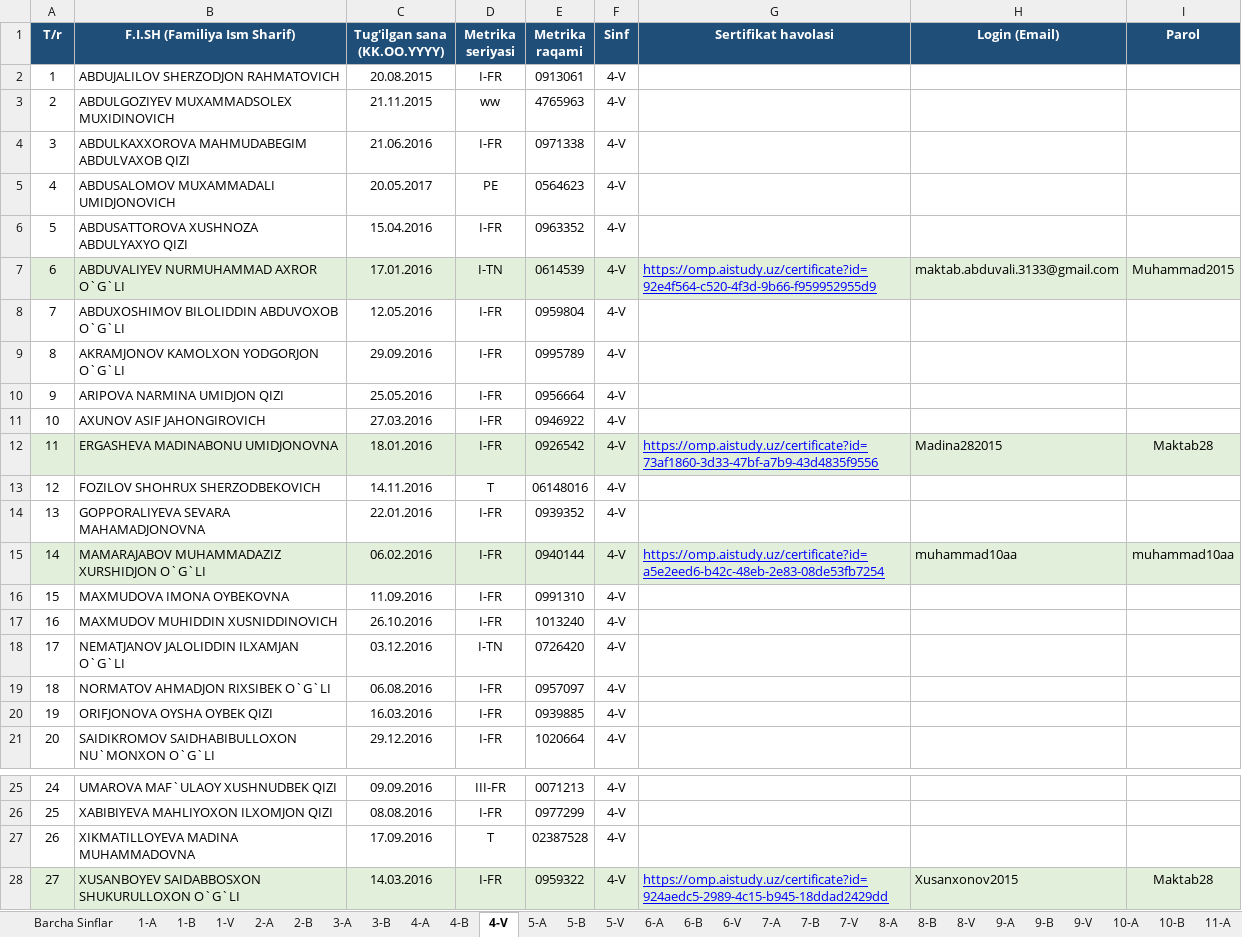
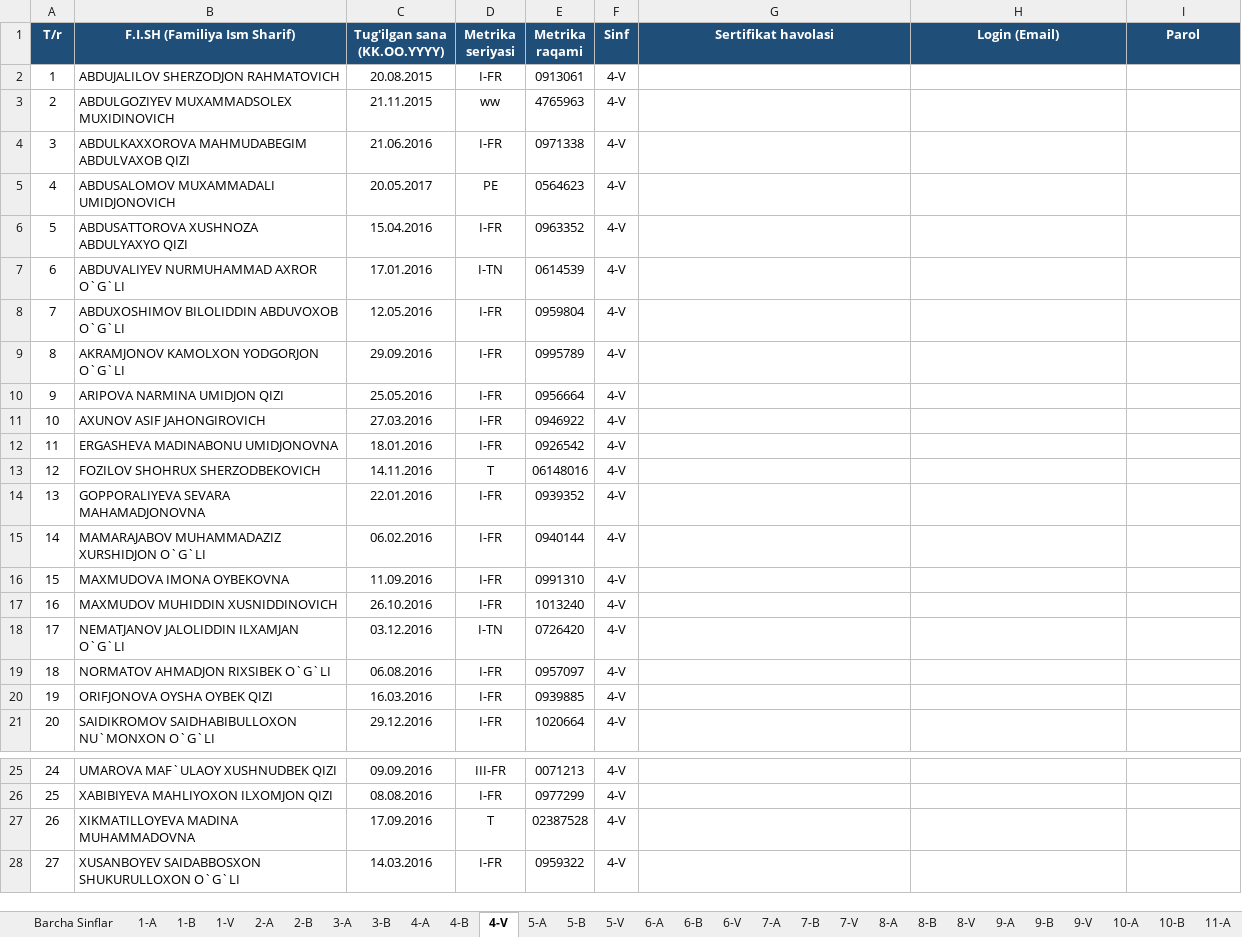
Before and after one commit to obidbek1988/studio, an Excel workbook: shablon_5million.xlsx, sheet 4-V, drawn as a sheet; only a part is shown, gaps mark what is left out; values as stored, in another font and other column widths than the file's, no borders; the diff names each change by its address in the sheet, - before the commit and + after, or states it on an @@ line.

```diff
--- a/shablon_5million.xlsx (sheet 4-V)
+++ b/shablon_5million.xlsx (sheet 4-V)
-A7:I7 fill: #E2EFDA
+A7:I7 fill: none
-G7 (Sertifikat havolasi): https://omp.aistudy.uz/certificate?id=92e4f564-c520-4f3d-9b66-f959952955d9
+G7 (Sertifikat havolasi): (empty)
-H7 (Login (Email)): maktab.abduvali.3133@gmail.com
+H7 (Login (Email)): (empty)
-I7 (Parol): Muhammad2015
+I7 (Parol): (empty)
-A12:I12 fill: #E2EFDA
+A12:I12 fill: none
-G12 (Sertifikat havolasi): https://omp.aistudy.uz/certificate?id=73af1860-3d33-47bf-a7b9-43d4835f9556
+G12 (Sertifikat havolasi): (empty)
-H12 (Login (Email)): Madina282015
+H12 (Login (Email)): (empty)
-I12 (Parol): Maktab28
+I12 (Parol): (empty)
-A15:I15 fill: #E2EFDA
+A15:I15 fill: none
-G15 (Sertifikat havolasi): https://omp.aistudy.uz/certificate?id=a5e2eed6-b42c-48eb-2e83-08de53fb7254
+G15 (Sertifikat havolasi): (empty)
-H15 (Login (Email)): muhammad10aa
+H15 (Login (Email)): (empty)
-I15 (Parol): muhammad10aa
+I15 (Parol): (empty)
-A28:I28 fill: #E2EFDA
+A28:I28 fill: none
-G28 (Sertifikat havolasi): https://omp.aistudy.uz/certificate?id=924aedc5-2989-4c15-b945-18ddad2429dd
+G28 (Sertifikat havolasi): (empty)
-H28 (Login (Email)): Xusanxonov2015
+H28 (Login (Email)): (empty)
-I28 (Parol): Maktab28
+I28 (Parol): (empty)
```
Also changed, not shown: sheet Barcha Sinflar, sheet 3-B, sheet Sinfi ko'rsatilmagan, sheet 2-B, sheet 9-A, sheet 7-A, 17 more sheets, 1 other file.
